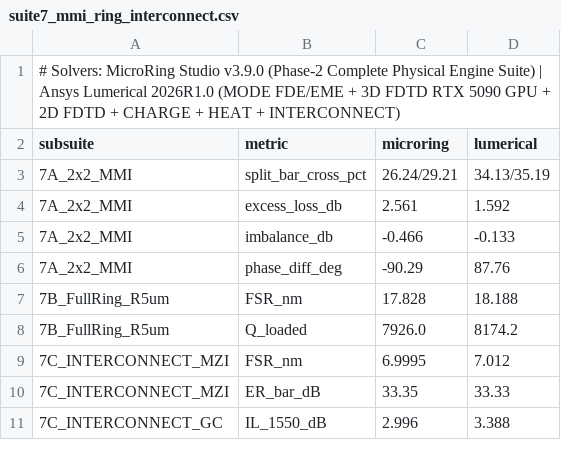
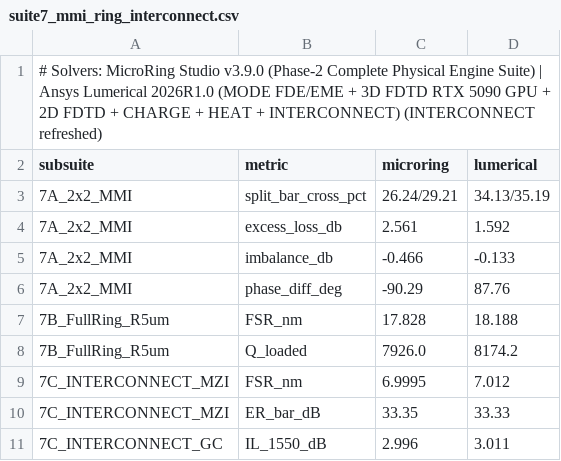
Before and after one commit to ZhihaoRenKevin/microring-studio, a CSV file: benchmarks/outputs/suite7_mmi_ring_interconnect.csv, drawn as a sheet.

```diff
--- a/benchmarks/outputs/suite7_mmi_ring_interconnect.csv
+++ b/benchmarks/outputs/suite7_mmi_ring_interconnect.csv
@@ -1,2 +1,2 @@
-# Solvers: MicroRing Studio v3.9.0 (Phase-2 Complete Physical Engine Suite) | Ansys Lumerical 2026R1.0 (MODE FDE/EME + 3D FDTD RTX 5090 GPU + 2D FDTD + CHARGE + HEAT + INTERCONNECT)
+# Solvers: MicroRing Studio v3.9.0 (Phase-2 Complete Physical Engine Suite) | Ansys Lumerical 2026R1.0 (MODE FDE/EME + 3D FDTD RTX 5090 GPU + 2D FDTD + CHARGE + HEAT + INTERCONNECT) (INTERCONNECT refreshed)
 subsuite,metric,microring,lumerical
@@ -10,2 +10,2 @@ subsuite,metric,microring,lumerical
 7C_INTERCONNECT_MZI,ER_bar_dB,33.35,33.33
-7C_INTERCONNECT_GC,IL_1550_dB,2.996,3.388
+7C_INTERCONNECT_GC,IL_1550_dB,2.996,3.011
```
Also changed, not shown: benchmarks/outputs/suite4_thermal_3way.csv, benchmarks/outputs/suite9_si_pn_tcad_3way.csv, 25 other files.
